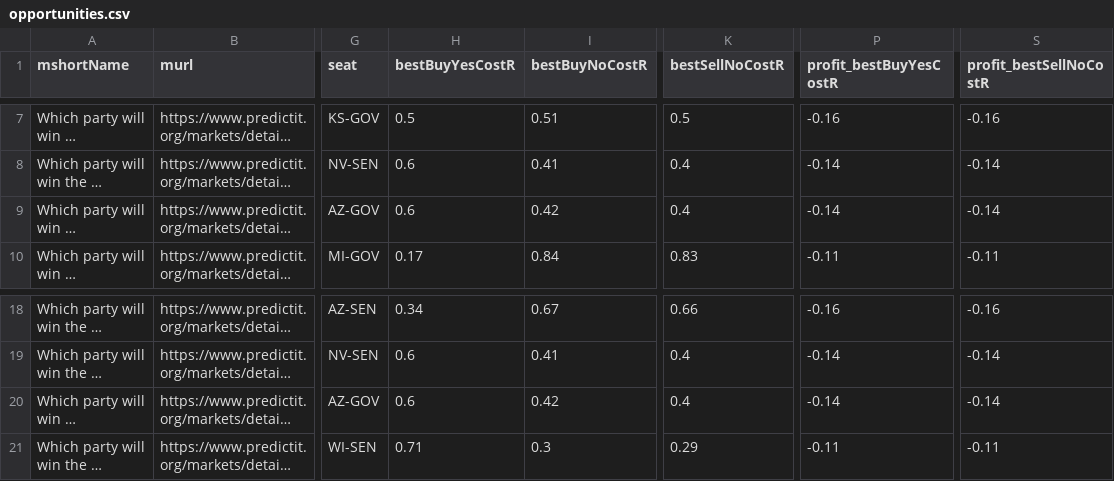
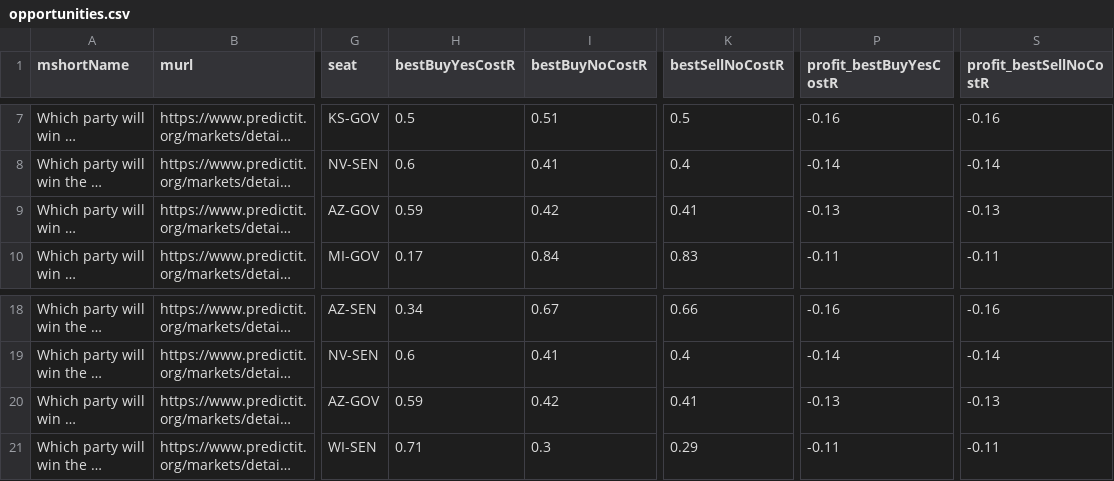
Before and after one commit to dcadata/fivethirtyeight-vs-predictit, a CSV file: data/opportunities.csv, drawn as a sheet; only a part is shown, gaps mark what is left out; long unchanged cells end in …; the diff names each change by its address in the sheet, - before the commit and + after, or states it on an @@ line.

```diff
--- a/data/opportunities.csv
+++ b/data/opportunities.csv
-H9 (bestBuyYesCostR): 0.6
+H9 (bestBuyYesCostR): 0.59
-K9 (bestSellNoCostR): 0.4
+K9 (bestSellNoCostR): 0.41
-P9 (profit_bestBuyYesCostR): -0.14
+P9 (profit_bestBuyYesCostR): -0.13
-S9 (profit_bestSellNoCostR): -0.14
+S9 (profit_bestSellNoCostR): -0.13
-H20 (bestBuyYesCostR): 0.6
+H20 (bestBuyYesCostR): 0.59
-K20 (bestSellNoCostR): 0.4
+K20 (bestSellNoCostR): 0.41
-P20 (profit_bestBuyYesCostR): -0.14
+P20 (profit_bestBuyYesCostR): -0.13
-S20 (profit_bestSellNoCostR): -0.14
+S20 (profit_bestSellNoCostR): -0.13
```
Also changed, not shown: 1 other file.
